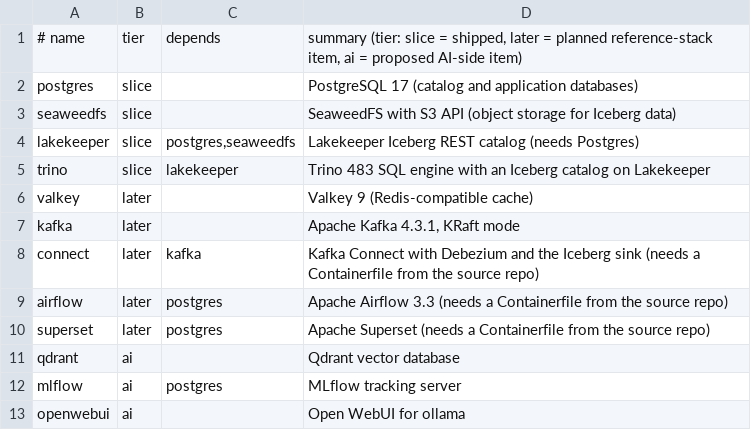
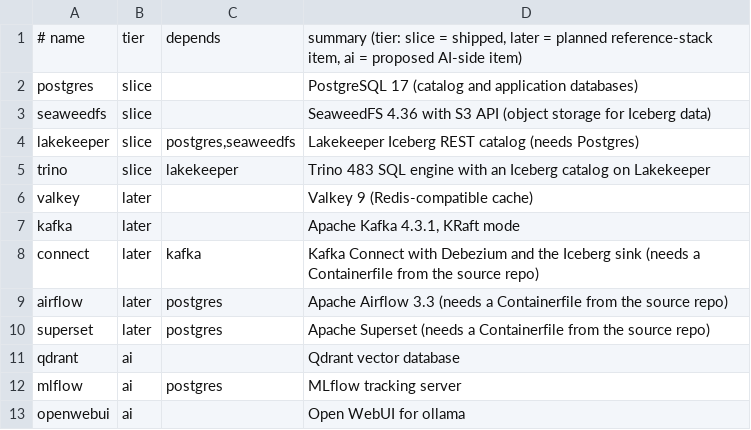
Before and after one commit to redcodeworks/fedora-toolbox, a TSV file: dna-toolbox/stack/catalog.tsv, drawn as a sheet.

Commit message:
dna-stack: checklists for up, down and remove with dependency warnings, SeaweedFS 4.36 (mini) and digests, Lakekeeper command and healthcheck, S3 credentials, bootstrap command, secrets created from a 0600 file instead of piped stdin; dna-setup takes Java from SDKMAN since Fedora 44 lacks java-21-openjdk

```diff
--- a/dna-toolbox/stack/catalog.tsv
+++ b/dna-toolbox/stack/catalog.tsv
@@ -2,3 +2,3 @@
 postgres|slice||PostgreSQL 17 (catalog and application databases)
-seaweedfs|slice||SeaweedFS with S3 API (object storage for Iceberg data)
+seaweedfs|slice||SeaweedFS 4.36 with S3 API (object storage for Iceberg data)
 lakekeeper|slice|postgres,seaweedfs|Lakekeeper Iceberg REST catalog (needs Postgres)
```
Also changed, not shown: 12 other files.
